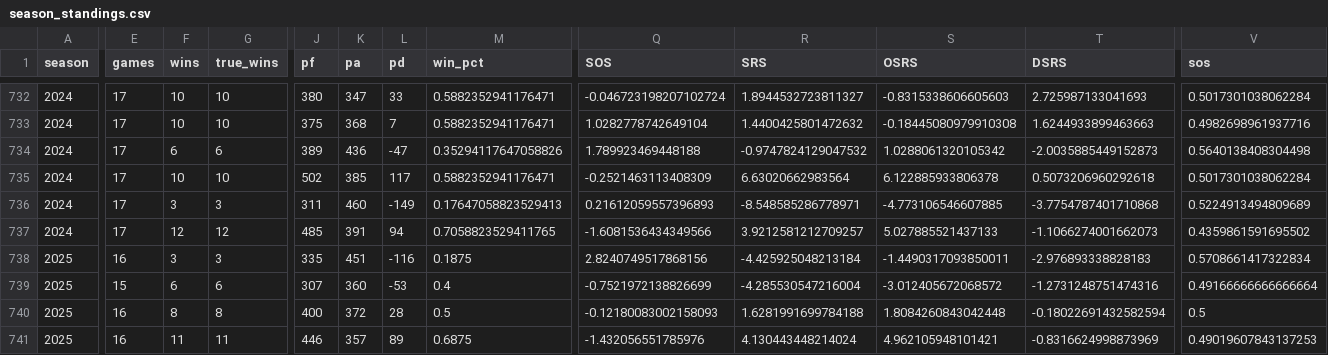
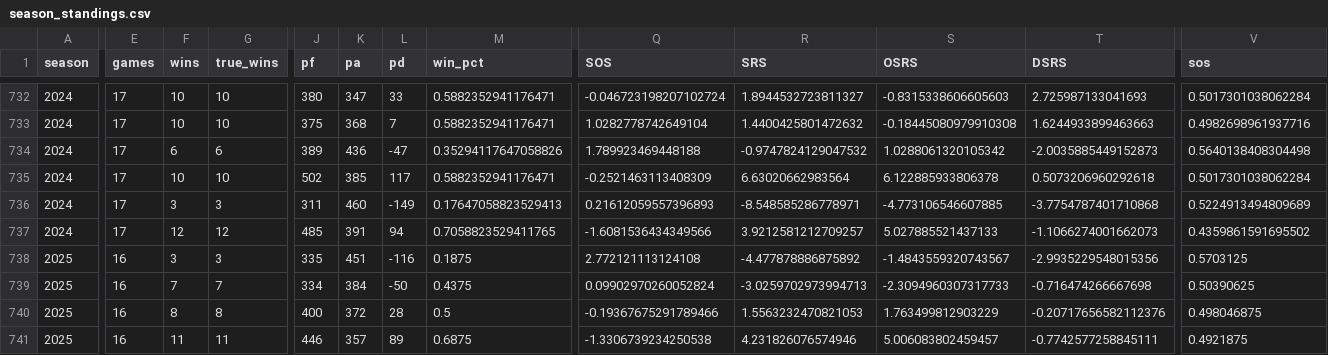
Before and after one commit to TylerPollard410/nflendzonePipeline, a CSV file: artifacts/data-archive/season_standings/season_standings.csv, drawn as a sheet; only a part is shown, gaps mark what is left out; the diff covers the shown part only; the diff names each change by its address in the sheet, - before the commit and + after, or states it on an @@ line.

```diff
--- a/artifacts/data-archive/season_standings/season_standings.csv
+++ b/artifacts/data-archive/season_standings/season_standings.csv
-Q738 (SOS): 2.8240749517868156
+Q738 (SOS): 2.772121113124108
-R738 (SRS): -4.425925048213184
+R738 (SRS): -4.477878886875892
-S738 (OSRS): -1.4490317093850011
+S738 (OSRS): -1.4843559320743567
-T738 (DSRS): -2.976893338828183
+T738 (DSRS): -2.9935229548015356
-V738 (sos): 0.5708661417322834
+V738 (sos): 0.5703125
-E739 (games): 15
+E739 (games): 16
-F739 (wins): 6
+F739 (wins): 7
-G739 (true_wins): 6
+G739 (true_wins): 7
-J739 (pf): 307
+J739 (pf): 334
-K739 (pa): 360
+K739 (pa): 384
-L739 (pd): -53
+L739 (pd): -50
-M739 (win_pct): 0.4
+M739 (win_pct): 0.4375
-Q739 (SOS): -0.7521972138826699
+Q739 (SOS): 0.09902970260052824
-R739 (SRS): -4.285530547216004
+R739 (SRS): -3.0259702973994713
-S739 (OSRS): -3.012405672068572
+S739 (OSRS): -2.3094960307317733
-T739 (DSRS): -1.2731248751474316
+T739 (DSRS): -0.716474266667698
-V739 (sos): 0.49166666666666664
+V739 (sos): 0.50390625
-Q740 (SOS): -0.12180083002158093
+Q740 (SOS): -0.19367675291789466
-R740 (SRS): 1.6281991699784188
+R740 (SRS): 1.5563232470821053
-S740 (OSRS): 1.8084260843042448
+S740 (OSRS): 1.763499812903229
-T740 (DSRS): -0.18022691432582594
+T740 (DSRS): -0.20717656582112376
-V740 (sos): 0.5
+V740 (sos): 0.498046875
-Q741 (SOS): -1.432056551785976
+Q741 (SOS): -1.3306739234250538
-R741 (SRS): 4.130443448214024
+R741 (SRS): 4.231826076574946
-S741 (OSRS): 4.962105948101421
+S741 (OSRS): 5.006083802459457
-T741 (DSRS): -0.8316624998873969
+T741 (DSRS): -0.7742577258845111
-V741 (sos): 0.49019607843137253
+V741 (sos): 0.4921875
```
Also changed, not shown: 153 edited cells elsewhere in this file, artifacts/data-archive/elo/elo.csv, artifacts/data-archive/redzone/redzone.csv, 56 other files.
